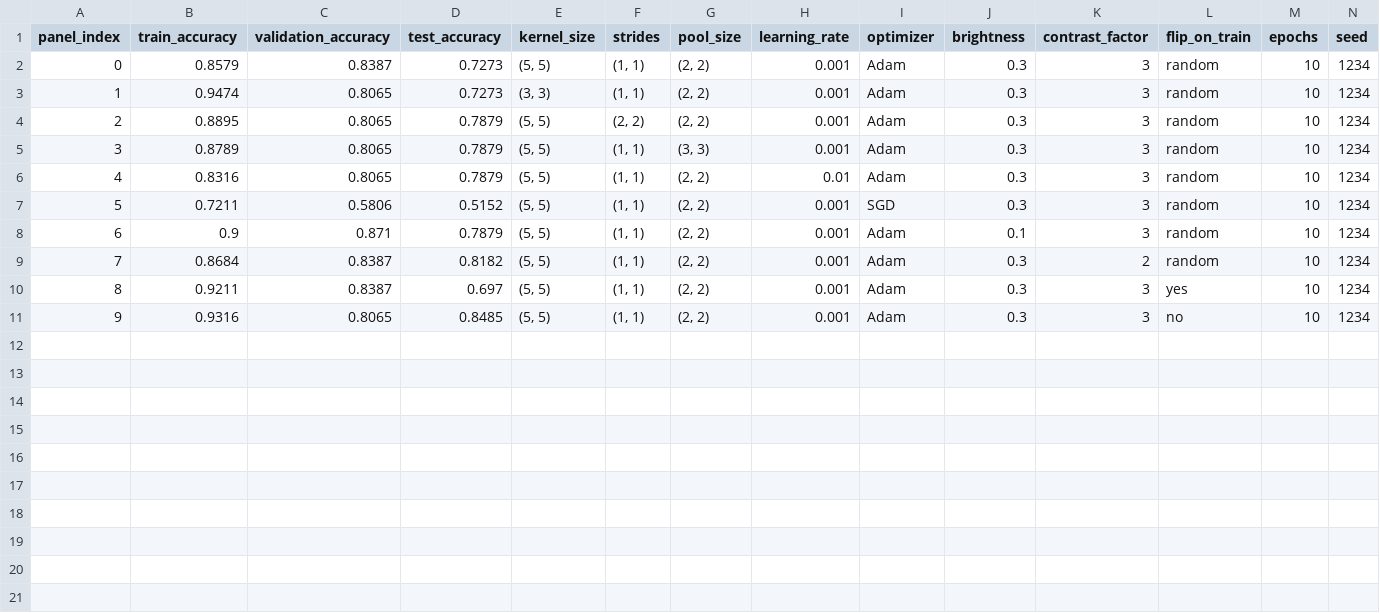
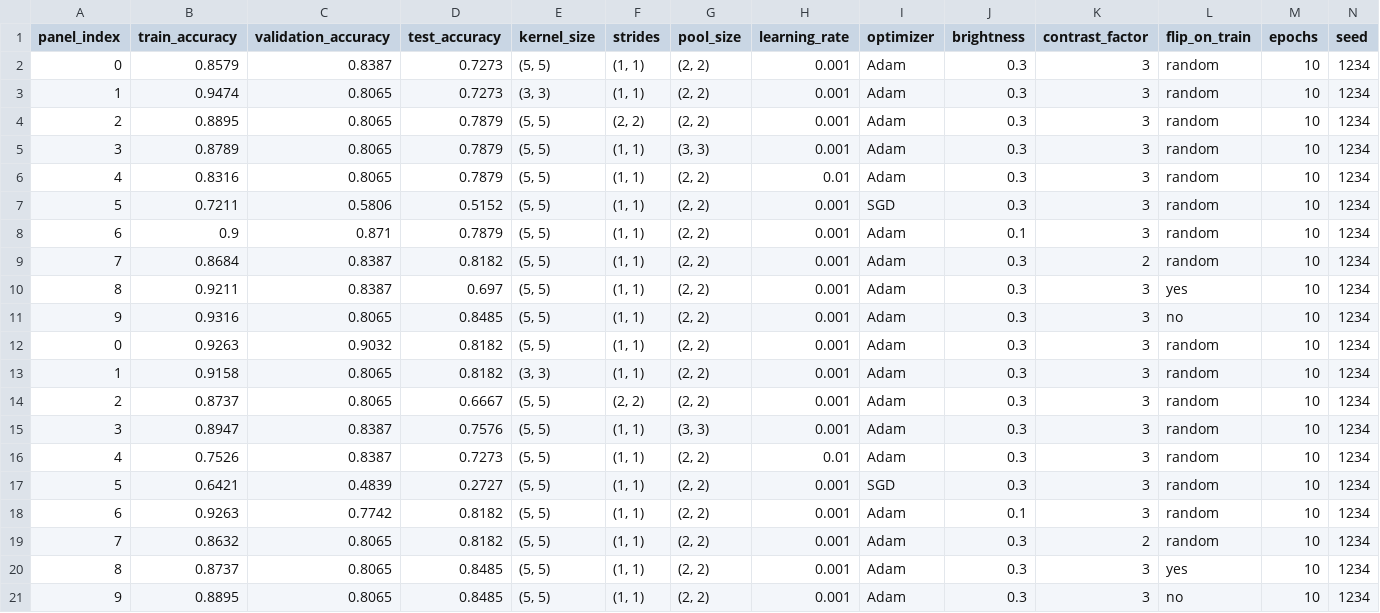
Before and after one commit to RERobbins/mids_w207_summer_22_Richard_Robbins, a CSV file: submissions/homework_10_exercise_4_results.csv, drawn as a sheet; only a part is shown; rows hold the shown columns only; the diff names each change by its address in the sheet, - before the commit and + after, or states it on an @@ line.

```diff
--- a/submissions/homework_10_exercise_4_results.csv
+++ b/submissions/homework_10_exercise_4_results.csv
+row 12: 0 | 0.9263 | 0.9032 | 0.8182 | (5, 5) | (1, 1) | (2, 2) | 0.001 | Adam | 0.3 | 3 | random | 10 | 1234
+row 13: 1 | 0.9158 | 0.8065 | 0.8182 | (3, 3) | (1, 1) | (2, 2) | 0.001 | Adam | 0.3 | 3 | random | 10 | 1234
+row 14: 2 | 0.8737 | 0.8065 | 0.6667 | (5, 5) | (2, 2) | (2, 2) | 0.001 | Adam | 0.3 | 3 | random | 10 | 1234
+row 15: 3 | 0.8947 | 0.8387 | 0.7576 | (5, 5) | (1, 1) | (3, 3) | 0.001 | Adam | 0.3 | 3 | random | 10 | 1234
+row 16: 4 | 0.7526 | 0.8387 | 0.7273 | (5, 5) | (1, 1) | (2, 2) | 0.01 | Adam | 0.3 | 3 | random | 10 | 1234
+row 17: 5 | 0.6421 | 0.4839 | 0.2727 | (5, 5) | (1, 1) | (2, 2) | 0.001 | SGD | 0.3 | 3 | random | 10 | 1234
+row 18: 6 | 0.9263 | 0.7742 | 0.8182 | (5, 5) | (1, 1) | (2, 2) | 0.001 | Adam | 0.1 | 3 | random | 10 | 1234
+row 19: 7 | 0.8632 | 0.8065 | 0.8182 | (5, 5) | (1, 1) | (2, 2) | 0.001 | Adam | 0.3 | 2 | random | 10 | 1234
+row 20: 8 | 0.8737 | 0.8065 | 0.8485 | (5, 5) | (1, 1) | (2, 2) | 0.001 | Adam | 0.3 | 3 | yes | 10 | 1234
+row 21: 9 | 0.8895 | 0.8065 | 0.8485 | (5, 5) | (1, 1) | (2, 2) | 0.001 | Adam | 0.3 | 3 | no | 10 | 1234
```
Also changed, not shown: 1 other file.
